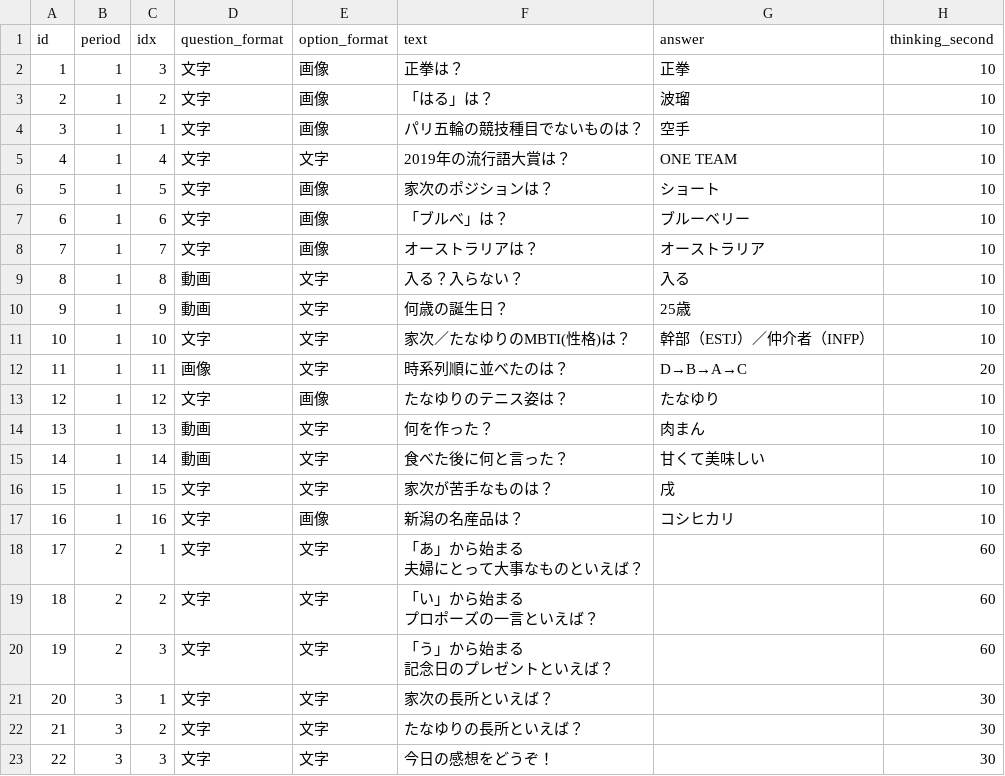
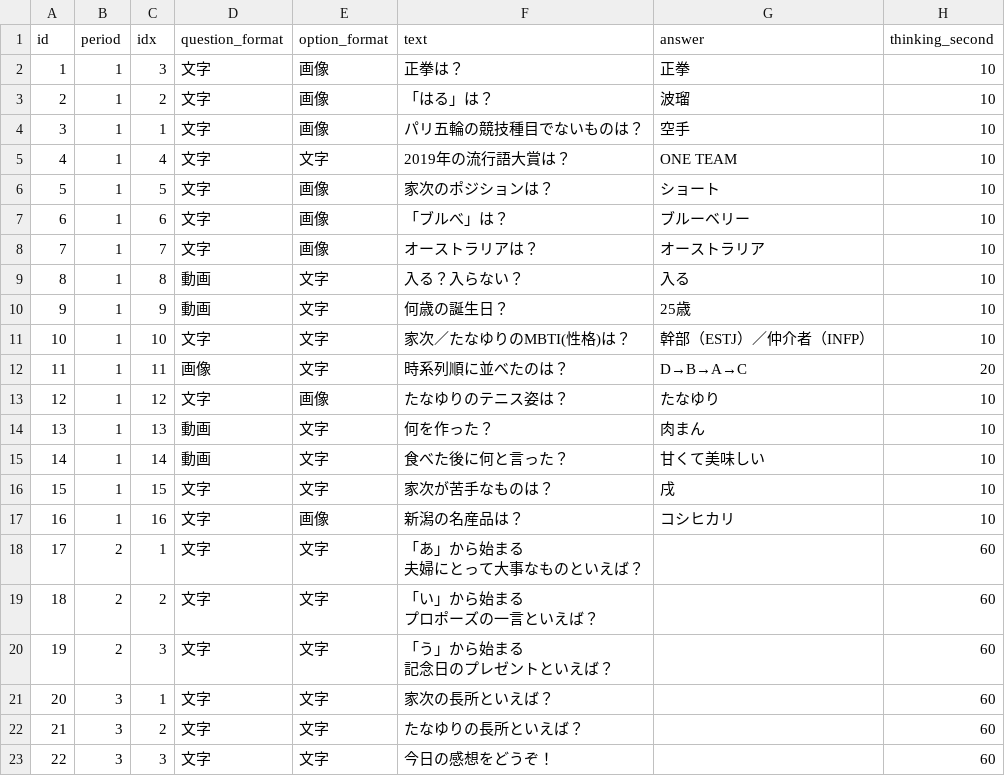
Before and after one commit to ohnuma5taka/thanks-fes, a TSV file: thanks-fes-api/app/db/seeds/data/questions.tsv, drawn as a sheet.

Commit message:
change period3 time second

```diff
--- a/thanks-fes-api/app/db/seeds/data/questions.tsv
+++ b/thanks-fes-api/app/db/seeds/data/questions.tsv
@@ -23,4 +23,4 @@ id	period	idx	question_format	option_format	text	answer	thinking_second
 記念日のプレゼントといえば？"		60
-20	3	1	文字	文字	家次の長所といえば？		30
-21	3	2	文字	文字	たなゆりの長所といえば？		30
-22	3	3	文字	文字	今日の感想をどうぞ！		30
+20	3	1	文字	文字	家次の長所といえば？		60
+21	3	2	文字	文字	たなゆりの長所といえば？		60
+22	3	3	文字	文字	今日の感想をどうぞ！		60
```
